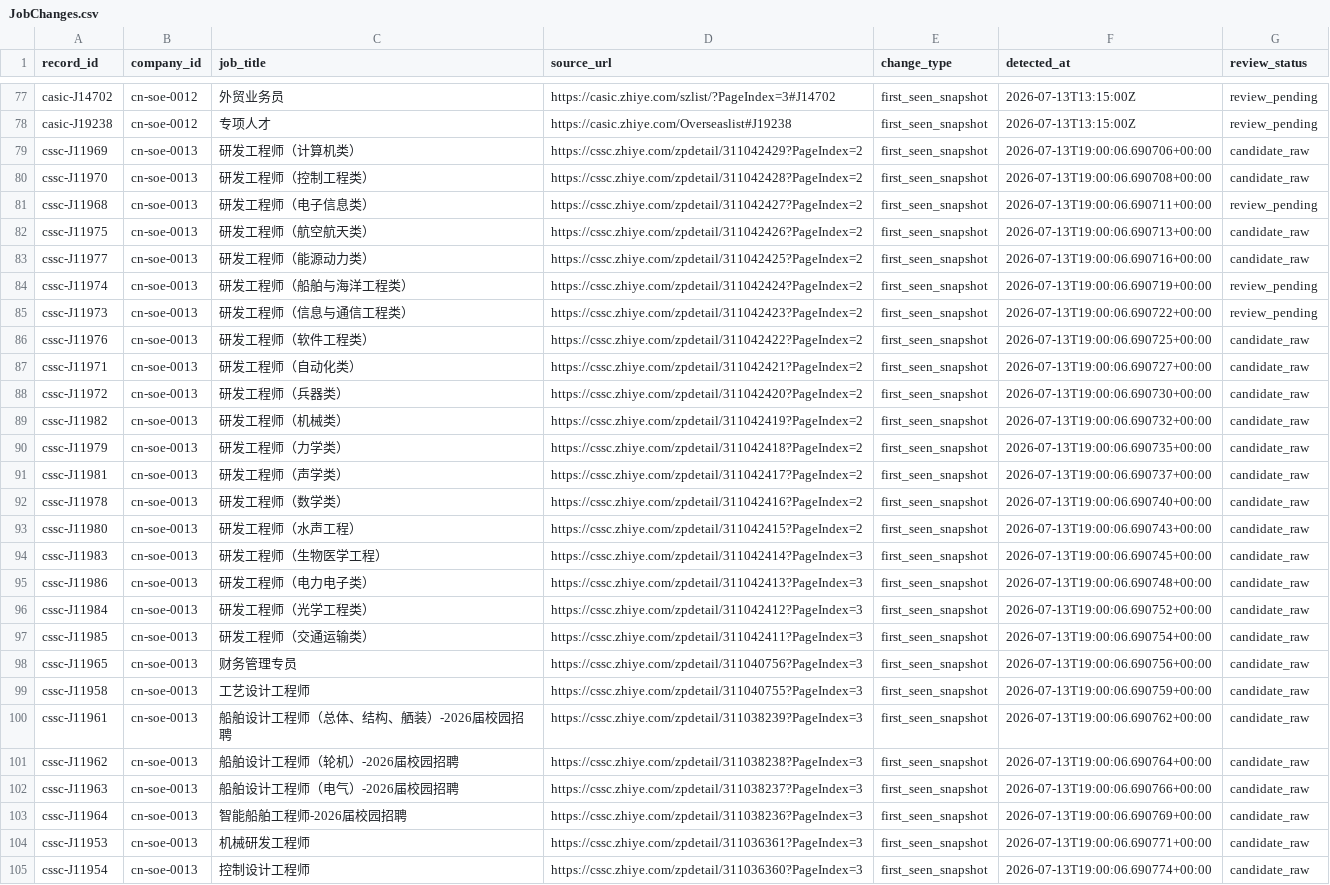
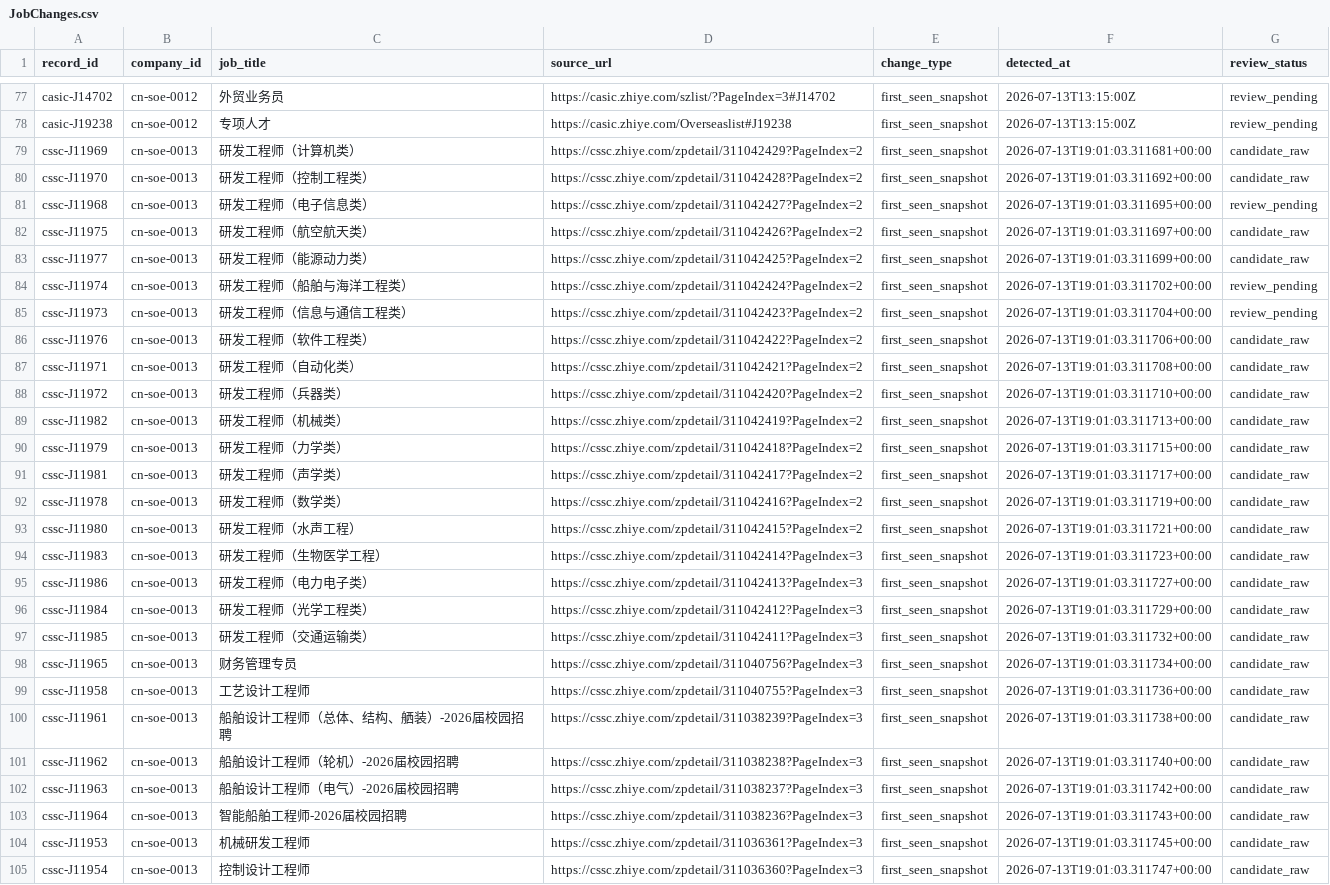
Before and after one commit to maudwolfe56-eng/lietoula-bridge, a CSV file: research/company1000/deliverables/JobChanges.csv, drawn as a sheet; only a part is shown, gaps mark what is left out; the diff covers the shown part only; the diff names each change by its address in the sheet, - before the commit and + after, or states it on an @@ line.

Commit message:
research: audit and reconcile official career coverage

```diff
--- a/research/company1000/deliverables/JobChanges.csv
+++ b/research/company1000/deliverables/JobChanges.csv
-F79 (detected_at): 2026-07-13T19:00:06.690706+00:00
+F79 (detected_at): 2026-07-13T19:01:03.311681+00:00
-F80 (detected_at): 2026-07-13T19:00:06.690708+00:00
+F80 (detected_at): 2026-07-13T19:01:03.311692+00:00
-F81 (detected_at): 2026-07-13T19:00:06.690711+00:00
+F81 (detected_at): 2026-07-13T19:01:03.311695+00:00
-F82 (detected_at): 2026-07-13T19:00:06.690713+00:00
+F82 (detected_at): 2026-07-13T19:01:03.311697+00:00
-F83 (detected_at): 2026-07-13T19:00:06.690716+00:00
+F83 (detected_at): 2026-07-13T19:01:03.311699+00:00
-F84 (detected_at): 2026-07-13T19:00:06.690719+00:00
+F84 (detected_at): 2026-07-13T19:01:03.311702+00:00
-F85 (detected_at): 2026-07-13T19:00:06.690722+00:00
+F85 (detected_at): 2026-07-13T19:01:03.311704+00:00
-F86 (detected_at): 2026-07-13T19:00:06.690725+00:00
+F86 (detected_at): 2026-07-13T19:01:03.311706+00:00
-F87 (detected_at): 2026-07-13T19:00:06.690727+00:00
+F87 (detected_at): 2026-07-13T19:01:03.311708+00:00
-F88 (detected_at): 2026-07-13T19:00:06.690730+00:00
+F88 (detected_at): 2026-07-13T19:01:03.311710+00:00
-F89 (detected_at): 2026-07-13T19:00:06.690732+00:00
+F89 (detected_at): 2026-07-13T19:01:03.311713+00:00
-F90 (detected_at): 2026-07-13T19:00:06.690735+00:00
+F90 (detected_at): 2026-07-13T19:01:03.311715+00:00
-F91 (detected_at): 2026-07-13T19:00:06.690737+00:00
+F91 (detected_at): 2026-07-13T19:01:03.311717+00:00
-F92 (detected_at): 2026-07-13T19:00:06.690740+00:00
+F92 (detected_at): 2026-07-13T19:01:03.311719+00:00
-F93 (detected_at): 2026-07-13T19:00:06.690743+00:00
+F93 (detected_at): 2026-07-13T19:01:03.311721+00:00
-F94 (detected_at): 2026-07-13T19:00:06.690745+00:00
+F94 (detected_at): 2026-07-13T19:01:03.311723+00:00
-F95 (detected_at): 2026-07-13T19:00:06.690748+00:00
+F95 (detected_at): 2026-07-13T19:01:03.311727+00:00
-F96 (detected_at): 2026-07-13T19:00:06.690752+00:00
+F96 (detected_at): 2026-07-13T19:01:03.311729+00:00
-F97 (detected_at): 2026-07-13T19:00:06.690754+00:00
+F97 (detected_at): 2026-07-13T19:01:03.311732+00:00
-F98 (detected_at): 2026-07-13T19:00:06.690756+00:00
+F98 (detected_at): 2026-07-13T19:01:03.311734+00:00
-F99 (detected_at): 2026-07-13T19:00:06.690759+00:00
+F99 (detected_at): 2026-07-13T19:01:03.311736+00:00
-F100 (detected_at): 2026-07-13T19:00:06.690762+00:00
+F100 (detected_at): 2026-07-13T19:01:03.311738+00:00
-F101 (detected_at): 2026-07-13T19:00:06.690764+00:00
+F101 (detected_at): 2026-07-13T19:01:03.311740+00:00
-F102 (detected_at): 2026-07-13T19:00:06.690766+00:00
+F102 (detected_at): 2026-07-13T19:01:03.311742+00:00
-F103 (detected_at): 2026-07-13T19:00:06.690769+00:00
+F103 (detected_at): 2026-07-13T19:01:03.311743+00:00
-F104 (detected_at): 2026-07-13T19:00:06.690771+00:00
+F104 (detected_at): 2026-07-13T19:01:03.311745+00:00
-F105 (detected_at): 2026-07-13T19:00:06.690774+00:00
+F105 (detected_at): 2026-07-13T19:01:03.311747+00:00
```
Also changed, not shown: 115 edited cells elsewhere in this file, research/company1000/deliverables/JobImport.csv, 20 other files.
